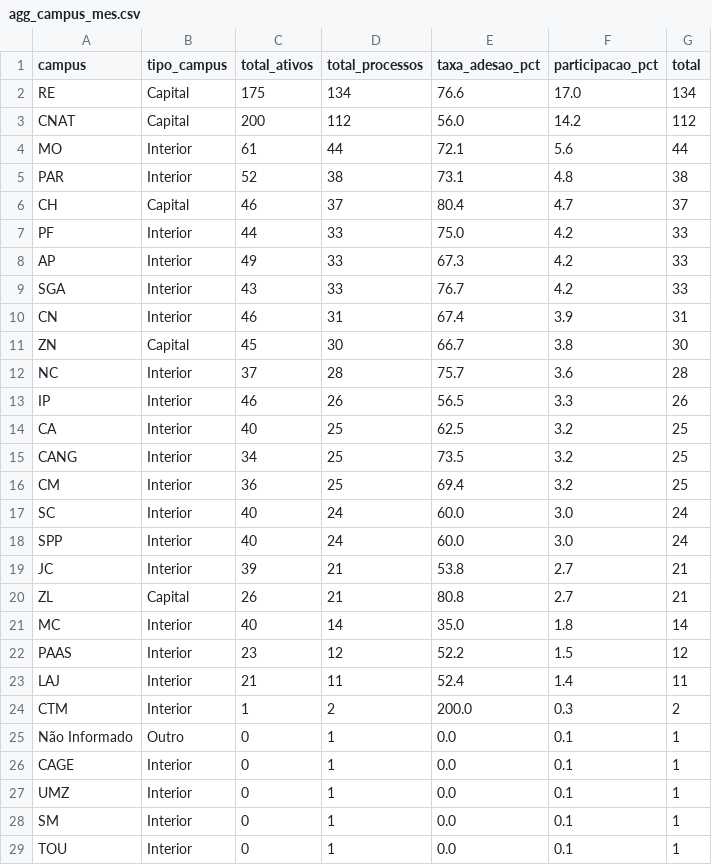
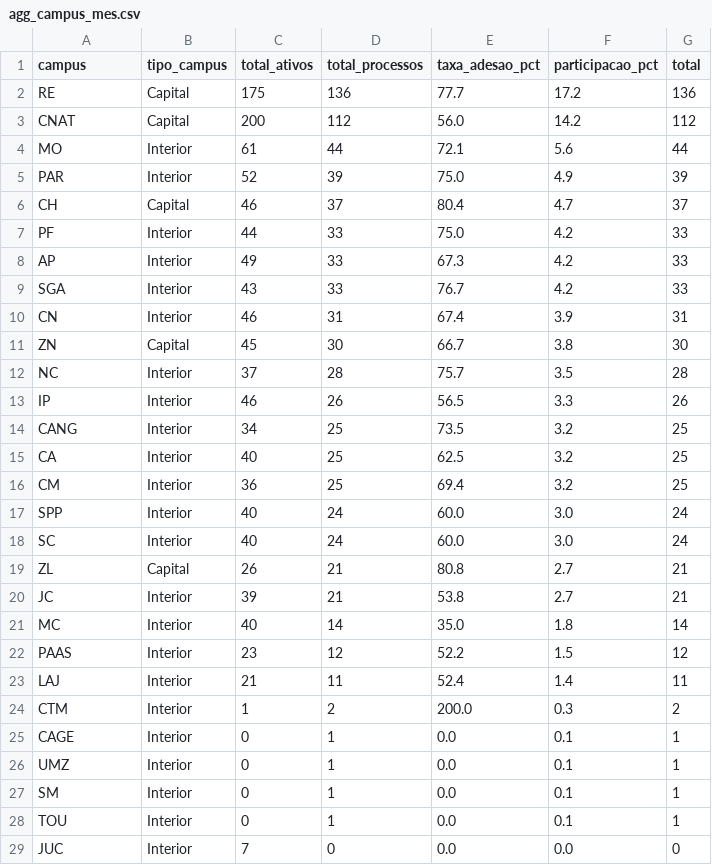
Before and after one commit to kelsoncm/memoriais-avaliados, a CSV file: docs/data/agg_campus_mes.csv, drawn as a sheet; only a part is shown; the shorter side is filled out with more unchanged rows.

```diff
--- a/docs/data/agg_campus_mes.csv
+++ b/docs/data/agg_campus_mes.csv
@@ -1,6 +1,6 @@
 campus,tipo_campus,total_ativos,total_processos,taxa_adesao_pct,participacao_pct,total
-RE,Capital,175,134,76.6,17.0,134
+RE,Capital,175,136,77.7,17.2,136
 CNAT,Capital,200,112,56.0,14.2,112
 MO,Interior,61,44,72.1,5.6,44
-PAR,Interior,52,38,73.1,4.8,38
+PAR,Interior,52,39,75.0,4.9,39
 CH,Capital,46,37,80.4,4.7,37
@@ -11,11 +11,11 @@ CN,Interior,46,31,67.4,3.9,31
 ZN,Capital,45,30,66.7,3.8,30
-NC,Interior,37,28,75.7,3.6,28
+NC,Interior,37,28,75.7,3.5,28
 IP,Interior,46,26,56.5,3.3,26
+CANG,Interior,34,25,73.5,3.2,25
 CA,Interior,40,25,62.5,3.2,25
-CANG,Interior,34,25,73.5,3.2,25
 CM,Interior,36,25,69.4,3.2,25
+SPP,Interior,40,24,60.0,3.0,24
 SC,Interior,40,24,60.0,3.0,24
-SPP,Interior,40,24,60.0,3.0,24
+ZL,Capital,26,21,80.8,2.7,21
 JC,Interior,39,21,53.8,2.7,21
-ZL,Capital,26,21,80.8,2.7,21
 MC,Interior,40,14,35.0,1.8,14
@@ -24,3 +24,2 @@ LAJ,Interior,21,11,52.4,1.4,11
 CTM,Interior,1,2,200.0,0.3,2
-Não Informado,Outro,0,1,0.0,0.1,1
 CAGE,Interior,0,1,0.0,0.1,1
```
Also changed, not shown: docs/data/agg_cargo_nivel.csv, docs/data/fato_anonimo.csv, 2 other files.
